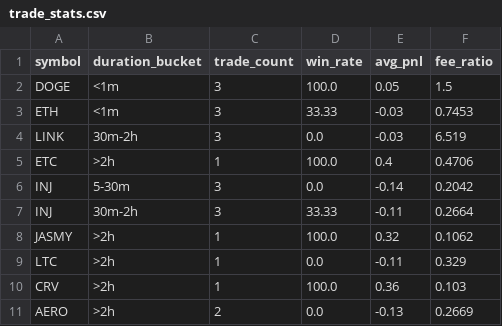
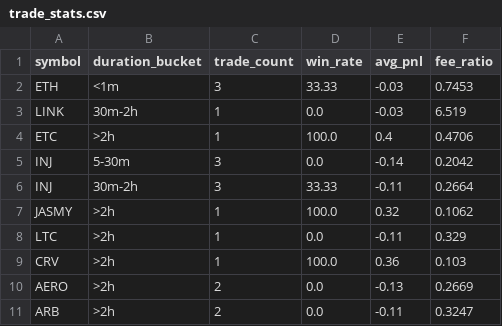
Before and after one commit to Quaser41/Crypto-Bot, a CSV file: analytics/trade_stats.csv, drawn as a sheet; only a part is shown; the shorter side is filled out with more unchanged rows.

```diff
--- a/analytics/trade_stats.csv
+++ b/analytics/trade_stats.csv
@@ -1,5 +1,4 @@
 symbol,duration_bucket,trade_count,win_rate,avg_pnl,fee_ratio
-DOGE,<1m,3,100.0,0.05,1.5
 ETH,<1m,3,33.33,-0.03,0.7453
-LINK,30m-2h,3,0.0,-0.03,6.519
+LINK,30m-2h,1,0.0,-0.03,6.519
 ETC,>2h,1,100.0,0.4,0.4706
```
Also changed, not shown: 4 other files.
